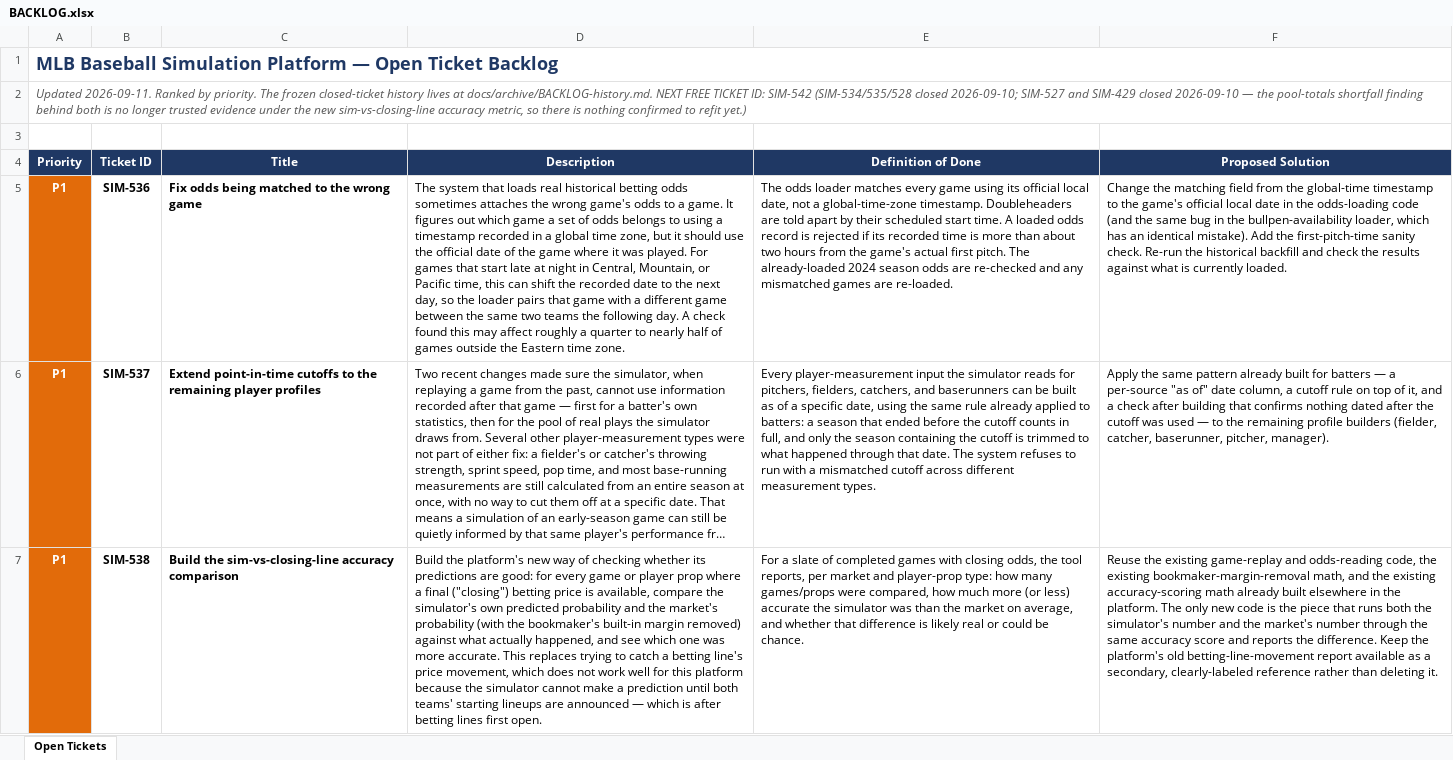
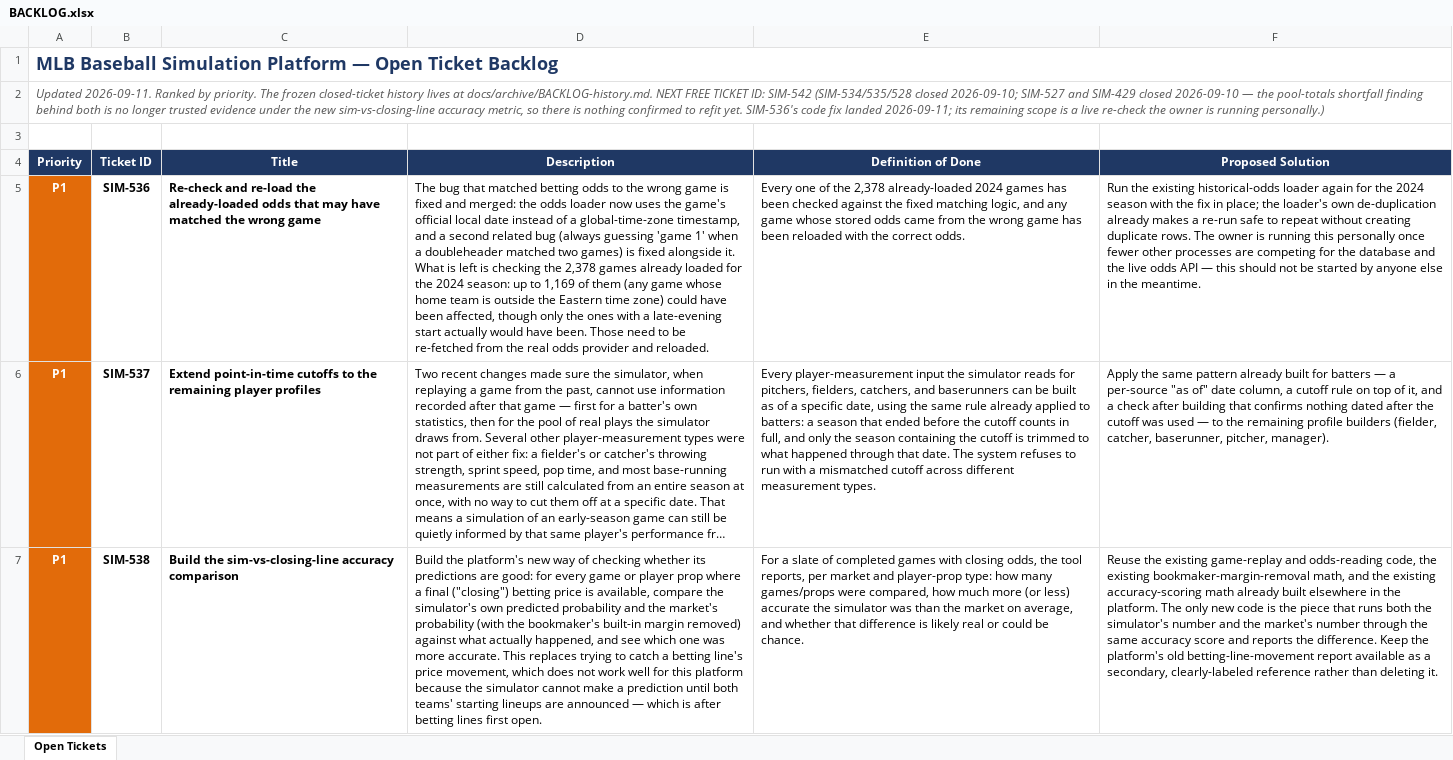
Before and after one commit to gmelick/baseball_simulator_v2, an Excel workbook: BACKLOG.xlsx, sheet Open Tickets, drawn as a sheet; only a part is shown; long unchanged cells end in …; values as stored, in another font and other column widths than the file's, no borders; table styles not drawn; the diff names each change by its address in the sheet, - before the commit and + after, or states it on an @@ line.

```diff
--- a/BACKLOG.xlsx (sheet Open Tickets)
+++ b/BACKLOG.xlsx (sheet Open Tickets)
-A2 (Priority): …to refit yet.)
+A2 (Priority): …to refit yet. SIM-536's code fix landed 2026-09-11; its remaining scope is a live re-check the owner is running personally.)
-C5 (Title): Fix odds being matched to the wrong…
+C5 (Title): Re-check and re-load the already-loaded odds that may have matched the wrong…
-D5 (Description): The system that loads real historical betting odds sometimes attaches the wrong game's odds to a game. It figures out which game a set of odds belongs to using a timestamp recorded in a global time zone, but it should use the official date of the game where it was played. For games that start late at night in Central, Mountain, or Pacific time, this can shift the recorded date to the next day, so the loader pairs that game with a different game between the same two teams the following day. A check found this may affect roughly a quarter to nearly half of games outside the Eastern time zone.
+D5 (Description): The bug that matched betting odds to the wrong game is fixed and merged: the odds loader now uses the game's official local date instead of a global-time-zone timestamp, and a second related bug (always guessing 'game 1' when a doubleheader matched two games) is fixed alongside it. What is left is checking the 2,378 games already loaded for the 2024 season: up to 1,169 of them (any game whose home team is outside the Eastern time zone) could have been affected, though only the ones with a late-evening start actually would have been. Those need to be re-fetched from the real odds provider and reloaded.
-E5 (Definition of Done): The odds loader matches every game using its official local date, not a global-time-zone timestamp. Doubleheaders are told apart by their scheduled start time. A loaded odds record is rejected if its recorded time is more than about two hours from the game's actual first pitch. The already-loaded 2024 season odds are re-checked and any mismatched games are re-loaded.
+E5 (Definition of Done): Every one of the 2,378 already-loaded 2024 games has been checked against the fixed matching logic, and any game whose stored odds came from the wrong game has been reloaded with the correct odds.
-F5 (Proposed Solution): Change the matching field from the global-time timestamp to the game's official local date in the odds-loading code (and the same bug in the bullpen-availability loader, which has an identical mistake). Add the first-pitch-time sanity check. Re-run the historical backfill and check the results against what is currently loaded.
+F5 (Proposed Solution): Run the existing historical-odds loader again for the 2024 season with the fix in place; the loader's own de-duplication already makes a re-run safe to repeat without creating duplicate rows. The owner is running this personally once fewer other processes are competing for the database and the live odds API — this should not be started by anyone else in the meantime.
```
Also changed, not shown: 1 other file.
